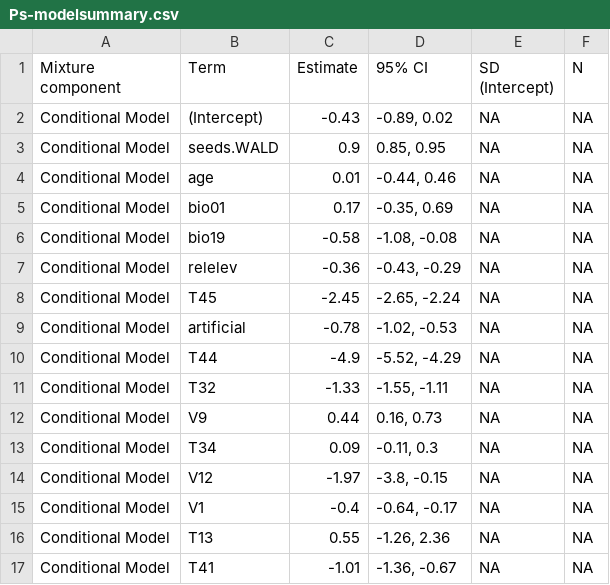
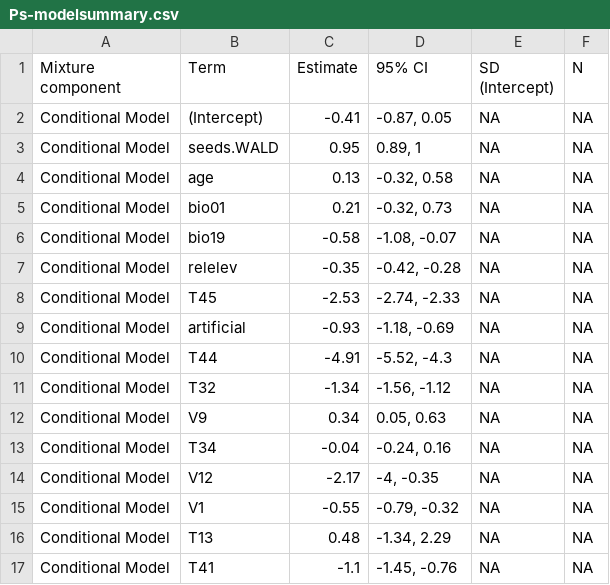
Before and after one commit to julienvollering/conifer-plantation-spread, a CSV file: ms/tables/Ps-modelsummary.csv, drawn as a sheet; only a part is shown; the diff covers the shown part only.

```diff
--- a/ms/tables/Ps-modelsummary.csv
+++ b/ms/tables/Ps-modelsummary.csv
@@ -1,17 +1,17 @@
 Mixture component,Term,Estimate,95% CI,SD (Intercept),N
-Conditional Model,(Intercept),-0.43,"-0.89, 0.02",NA,NA
-Conditional Model,seeds.WALD,0.9,"0.85, 0.95",NA,NA
-Conditional Model,age,0.01,"-0.44, 0.46",NA,NA
-Conditional Model,bio01,0.17,"-0.35, 0.69",NA,NA
-Conditional Model,bio19,-0.58,"-1.08, -0.08",NA,NA
-Conditional Model,relelev,-0.36,"-0.43, -0.29",NA,NA
-Conditional Model,T45,-2.45,"-2.65, -2.24",NA,NA
-Conditional Model,artificial,-0.78,"-1.02, -0.53",NA,NA
-Conditional Model,T44,-4.9,"-5.52, -4.29",NA,NA
-Conditional Model,T32,-1.33,"-1.55, -1.11",NA,NA
-Conditional Model,V9,0.44,"0.16, 0.73",NA,NA
-Conditional Model,T34,0.09,"-0.11, 0.3",NA,NA
-Conditional Model,V12,-1.97,"-3.8, -0.15",NA,NA
-Conditional Model,V1,-0.4,"-0.64, -0.17",NA,NA
-Conditional Model,T13,0.55,"-1.26, 2.36",NA,NA
-Conditional Model,T41,-1.01,"-1.36, -0.67",NA,NA
+Conditional Model,(Intercept),-0.41,"-0.87, 0.05",NA,NA
+Conditional Model,seeds.WALD,0.95,"0.89, 1",NA,NA
+Conditional Model,age,0.13,"-0.32, 0.58",NA,NA
+Conditional Model,bio01,0.21,"-0.32, 0.73",NA,NA
+Conditional Model,bio19,-0.58,"-1.08, -0.07",NA,NA
+Conditional Model,relelev,-0.35,"-0.42, -0.28",NA,NA
+Conditional Model,T45,-2.53,"-2.74, -2.33",NA,NA
+Conditional Model,artificial,-0.93,"-1.18, -0.69",NA,NA
+Conditional Model,T44,-4.91,"-5.52, -4.3",NA,NA
+Conditional Model,T32,-1.34,"-1.56, -1.12",NA,NA
+Conditional Model,V9,0.34,"0.05, 0.63",NA,NA
+Conditional Model,T34,-0.04,"-0.24, 0.16",NA,NA
+Conditional Model,V12,-2.17,"-4, -0.35",NA,NA
+Conditional Model,V1,-0.55,"-0.79, -0.32",NA,NA
+Conditional Model,T13,0.48,"-1.34, 2.29",NA,NA
+Conditional Model,T41,-1.1,"-1.45, -0.76",NA,NA
```
Also changed, not shown: 1 removed row and 42 edited cells elsewhere in this file, ms/tables/L-modelsummary.csv, ms/tables/Pa-modelsummary.csv, 5 other files.
